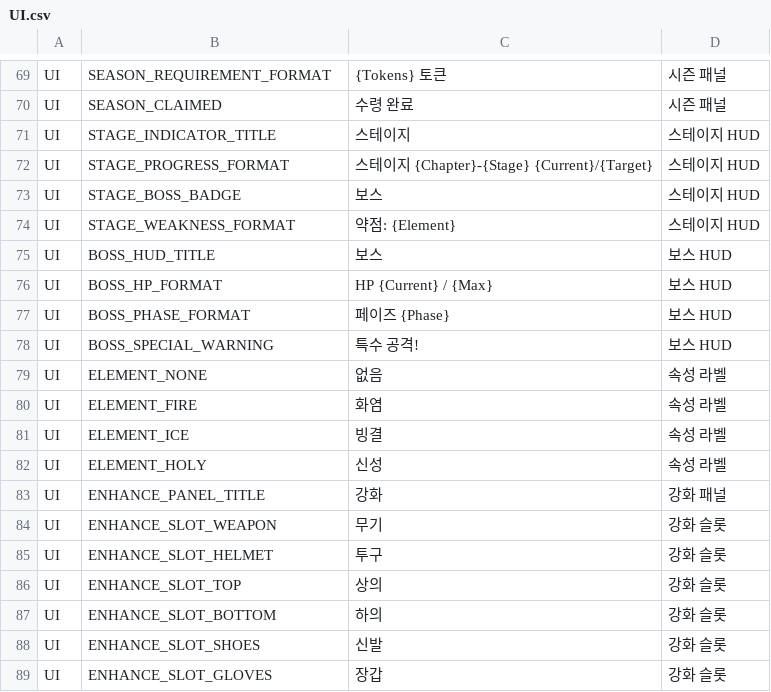
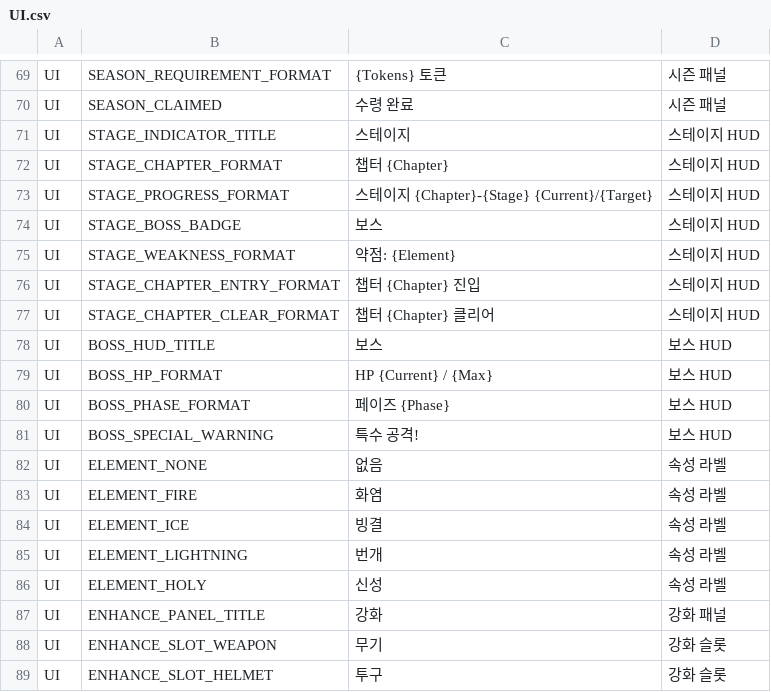
Before and after one commit to ewoo14/idle-project, a CSV file: client/Content/Localization/Game/ko/UI.csv, drawn as a sheet; only a part is shown, gaps mark what is left out; the shorter side is filled out with more unchanged rows.

```diff
--- a/client/Content/Localization/Game/ko/UI.csv
+++ b/client/Content/Localization/Game/ko/UI.csv
@@ -71,2 +71,3 @@ UI,SEASON_CLAIMED,"수령 완료","시즌 패널"
 UI,STAGE_INDICATOR_TITLE,"스테이지","스테이지 HUD"
+UI,STAGE_CHAPTER_FORMAT,"챕터 {Chapter}","스테이지 HUD"
 UI,STAGE_PROGRESS_FORMAT,"스테이지 {Chapter}-{Stage} {Current}/{Target}","스테이지 HUD"
@@ -74,2 +75,4 @@ UI,STAGE_BOSS_BADGE,"보스","스테이지 HUD"
 UI,STAGE_WEAKNESS_FORMAT,"약점: {Element}","스테이지 HUD"
+UI,STAGE_CHAPTER_ENTRY_FORMAT,"챕터 {Chapter} 진입","스테이지 HUD"
+UI,STAGE_CHAPTER_CLEAR_FORMAT,"챕터 {Chapter} 클리어","스테이지 HUD"
 UI,BOSS_HUD_TITLE,"보스","보스 HUD"
@@ -81,2 +84,3 @@ UI,ELEMENT_FIRE,"화염","속성 라벨"
 UI,ELEMENT_ICE,"빙결","속성 라벨"
+UI,ELEMENT_LIGHTNING,"번개","속성 라벨"
 UI,ELEMENT_HOLY,"신성","속성 라벨"
```
Also changed, not shown: client/Content/Localization/Game/en/UI.csv, 21 other files.
